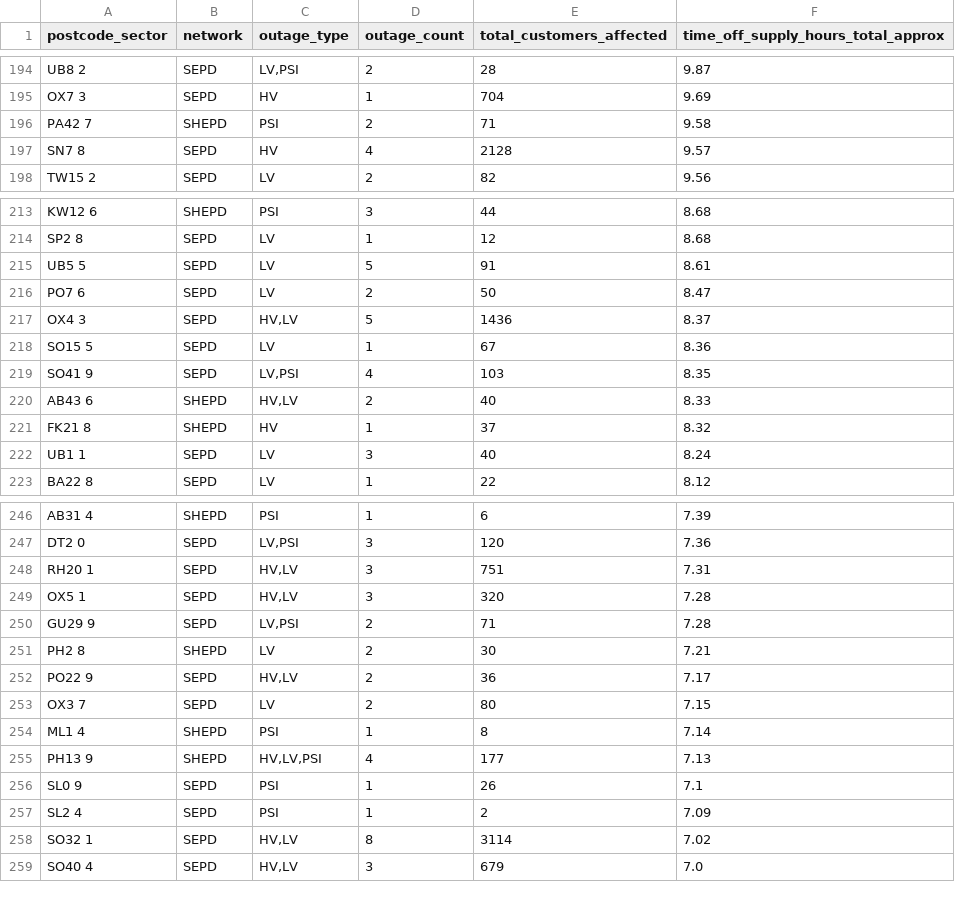
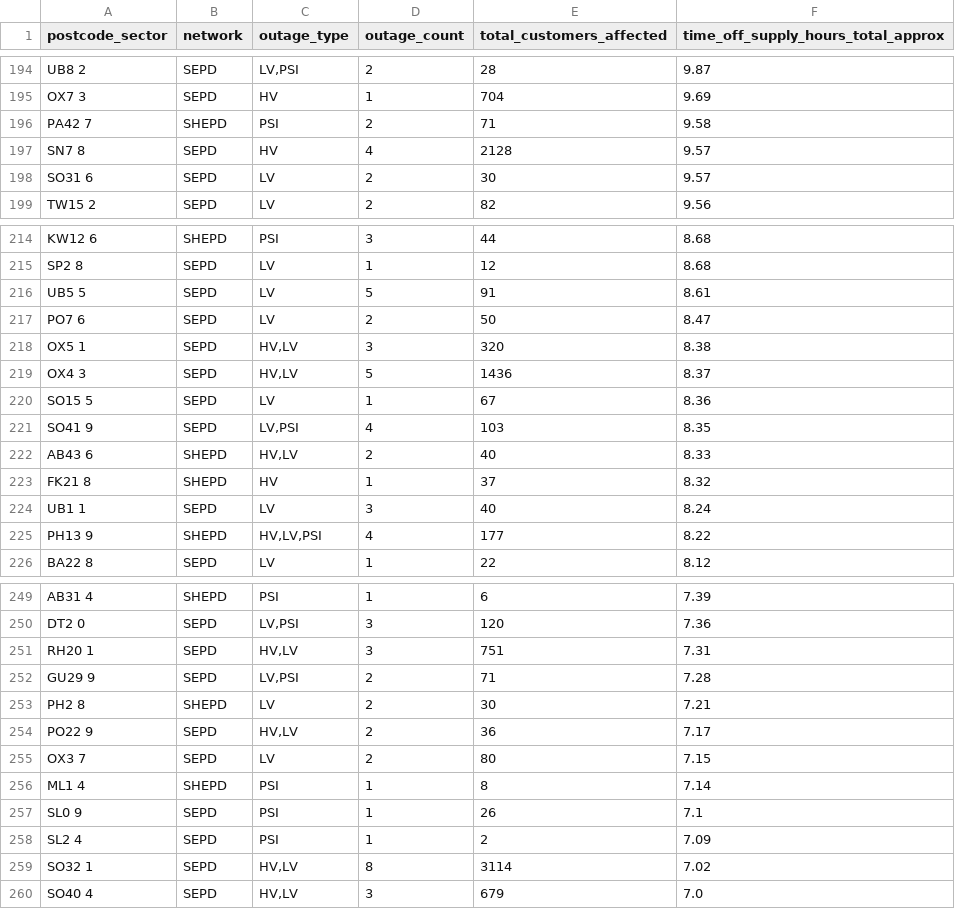
Before and after one commit to hatch-sse/powercuts-mvp, a CSV file: data/exports/sectors/postcode_sectors_2026-07.csv, drawn as a sheet; only a part is shown, gaps mark what is left out; the diff covers the shown part only.

```diff
--- a/data/exports/sectors/postcode_sectors_2026-07.csv
+++ b/data/exports/sectors/postcode_sectors_2026-07.csv
@@ -197,2 +197,3 @@ PA42 7,SHEPD,PSI,2,71,9.58
 SN7 8,SEPD,HV,4,2128,9.57
+SO31 6,SEPD,LV,2,30,9.57
 TW15 2,SEPD,LV,2,82,9.56
@@ -216,2 +217,3 @@ UB5 5,SEPD,LV,5,91,8.61
 PO7 6,SEPD,LV,2,50,8.47
+OX5 1,SEPD,"HV,LV",3,320,8.38
 OX4 3,SEPD,"HV,LV",5,1436,8.37
@@ -222,2 +224,3 @@ FK21 8,SHEPD,HV,1,37,8.32
 UB1 1,SEPD,LV,3,40,8.24
+PH13 9,SHEPD,"HV,LV,PSI",4,177,8.22
 BA22 8,SEPD,LV,1,22,8.12
@@ -248,3 +251,2 @@ DT2 0,SEPD,"LV,PSI",3,120,7.36
 RH20 1,SEPD,"HV,LV",3,751,7.31
-OX5 1,SEPD,"HV,LV",3,320,7.28
 GU29 9,SEPD,"LV,PSI",2,71,7.28
@@ -254,3 +256,2 @@ OX3 7,SEPD,LV,2,80,7.15
 ML1 4,SHEPD,PSI,1,8,7.14
-PH13 9,SHEPD,"HV,LV,PSI",4,177,7.13
 SL0 9,SEPD,PSI,1,26,7.1
```
Also changed, not shown: 12 added rows, 13 removed rows and 7 edited cells elsewhere in this file, data/exports/monthly/postcodes_2026-07.csv, data/exports/monthly/postcodes_current_month.csv, 8 other files.
